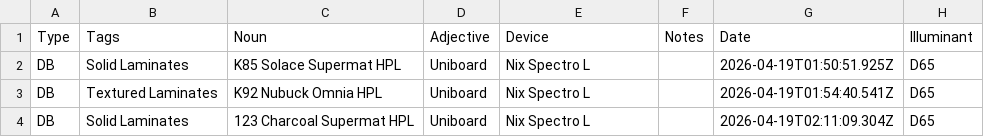
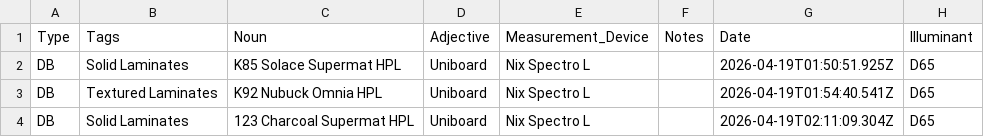
Before and after one commit to HC-SAMI/colorsamificator, a CSV file: data/uniboard.csv, drawn as a sheet; only a part is shown; the diff names each change by its address in the sheet, - before the commit and + after, or states it on an @@ line.

Commit message:
Update uniboard.csv

```diff
--- a/data/uniboard.csv
+++ b/data/uniboard.csv
-E1: Device
+E1: Measurement_Device
```
